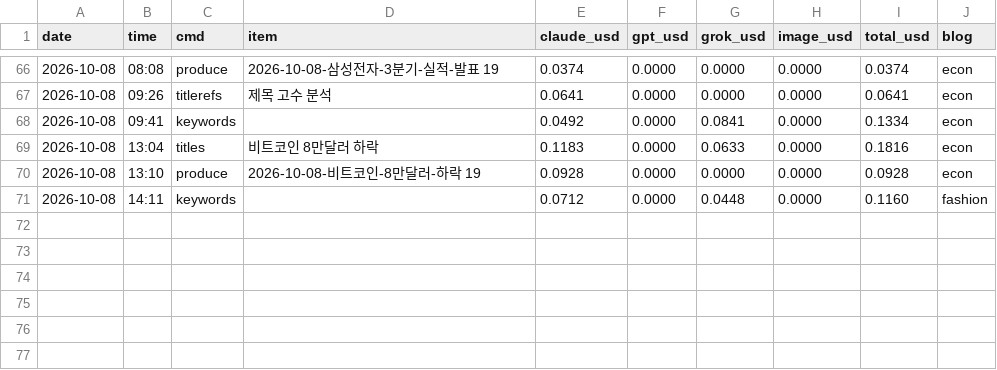
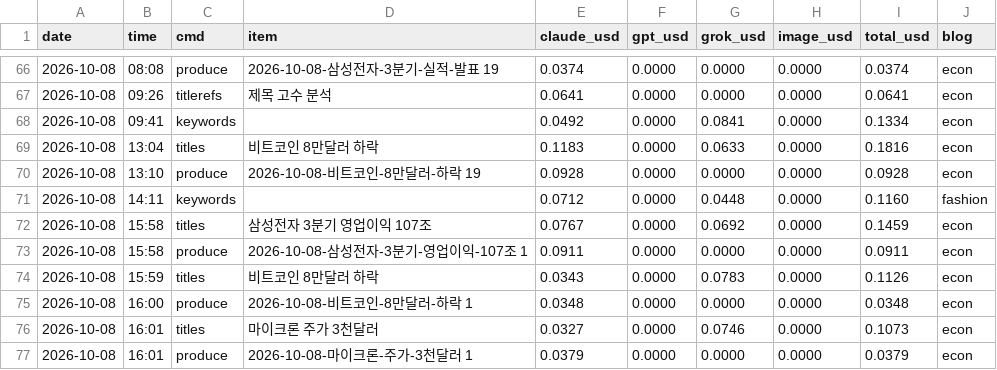
Before and after one commit to mahatera9218-create/shorts-engine, a CSV file: econ/costs.csv, drawn as a sheet; only a part is shown, gaps mark what is left out; the diff names each change by its address in the sheet, - before the commit and + after, or states it on an @@ line.

```diff
--- a/econ/costs.csv
+++ b/econ/costs.csv
+row 72: 2026-10-08 | 15:58 | titles | 삼성전자 3분기 영업이익 107조 | 0.0767 | 0.0000 | 0.0692 | 0.0000 | 0.1459 | econ
+row 73: 2026-10-08 | 15:58 | produce | 2026-10-08-삼성전자-3분기-영업이익-107조 1 | 0.0911 | 0.0000 | 0.0000 | 0.0000 | 0.0911 | econ
+row 74: 2026-10-08 | 15:59 | titles | 비트코인 8만달러 하락 | 0.0343 | 0.0000 | 0.0783 | 0.0000 | 0.1126 | econ
+row 75: 2026-10-08 | 16:00 | produce | 2026-10-08-비트코인-8만달러-하락 1 | 0.0348 | 0.0000 | 0.0000 | 0.0000 | 0.0348 | econ
+row 76: 2026-10-08 | 16:01 | titles | 마이크론 주가 3천달러 | 0.0327 | 0.0000 | 0.0746 | 0.0000 | 0.1073 | econ
+row 77: 2026-10-08 | 16:01 | produce | 2026-10-08-마이크론-주가-3천달러 1 | 0.0379 | 0.0000 | 0.0000 | 0.0000 | 0.0379 | econ
```
Also changed, not shown: 41 other files.
